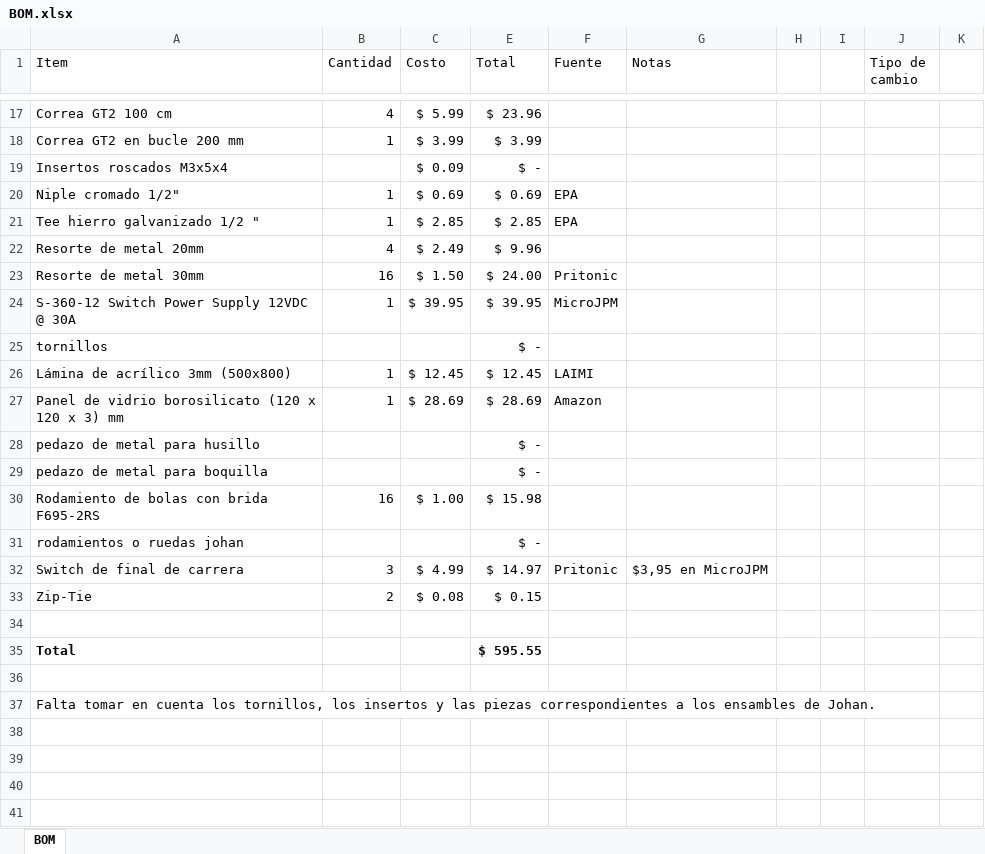
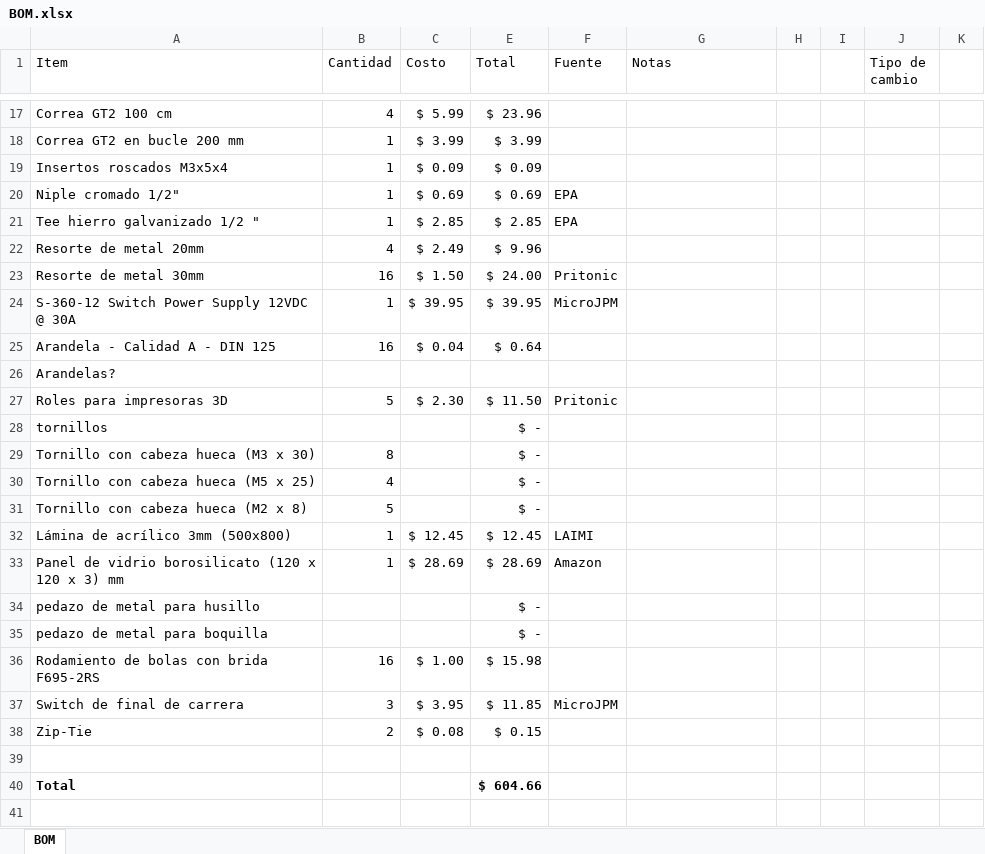
Before and after one commit to carochacs/CYAN, an Excel workbook: BOM.xlsx, sheet BOM, drawn as a sheet; only a part is shown, gaps mark what is left out; the shorter side is filled out with more unchanged rows; values as stored, in another font and other column widths than the file's, no borders; removed rows and columns are numbered as before the commit, all else as after; the diff names each change by its address in the sheet, - before the commit and + after, or states it on an @@ line.

```diff
--- a/BOM.xlsx (sheet BOM)
+++ b/BOM.xlsx (sheet BOM)
-B19 (Cantidad): (empty)
+B19 (Cantidad): 1
-E19 (Total): $ -
+E19 (Total): $ 0.09
+row 25: Arandela - Calidad A - DIN 125 | 16 | $ 0.04 | $ 0.64
+row 26: Arandelas?
+row 27: Roles para impresoras 3D | 5 | $ 2.30 | $ 11.50 | Pritonic
+row 29: Tornillo con cabeza hueca (M3 x 30) | 8 |  | $ -
+row 30: Tornillo con cabeza hueca (M5 x 25) | 4 |  | $ -
+row 31: Tornillo con cabeza hueca (M2 x 8) | 5 |  | $ -
-row 31: rodamientos o ruedas johan |  |  | $ -
-C37 (Costo): $ 4.99
+C37 (Costo): $ 3.95
-E37 (Total): $ 14.97
+E37 (Total): $ 11.85
-F37 (Fuente): Pritonic
+F37 (Fuente): MicroJPM
-G37 (Notas): $3,95 en MicroJPM
+G37 (Notas): (empty)
-E40 (Total): $ 595.55
+E40 (Total): $ 604.66
```
Also changed, not shown: formulas that keep their value, 21 other files.
